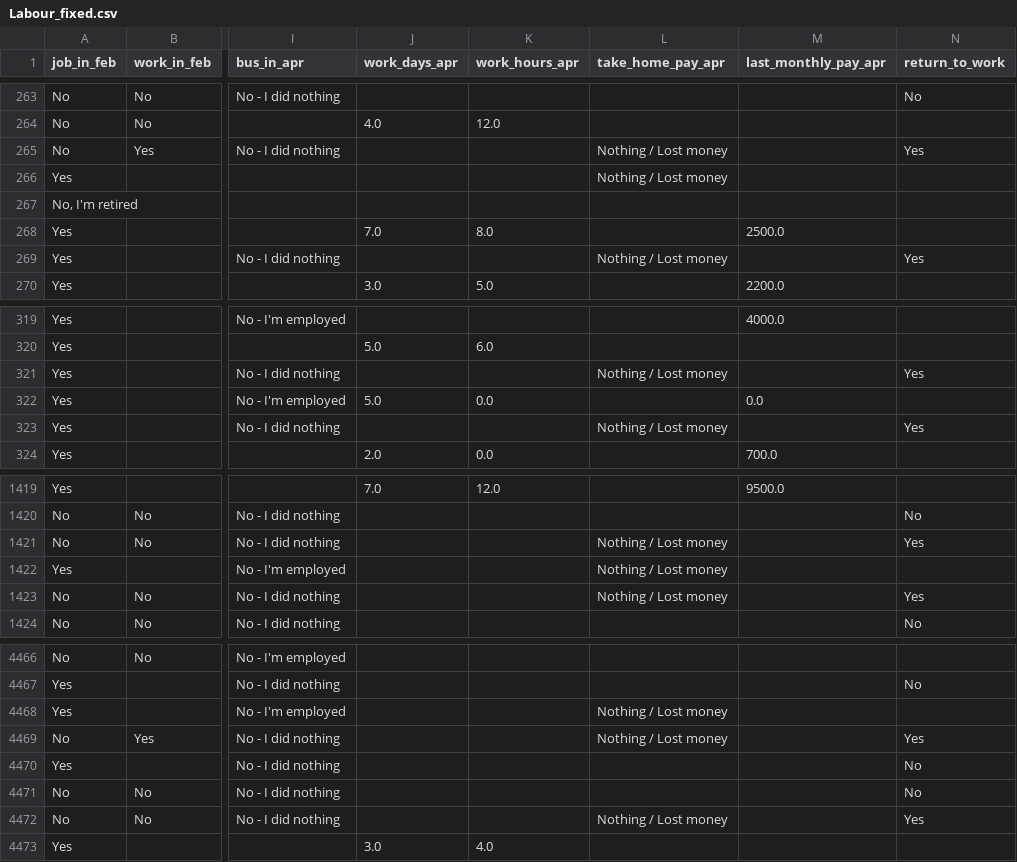
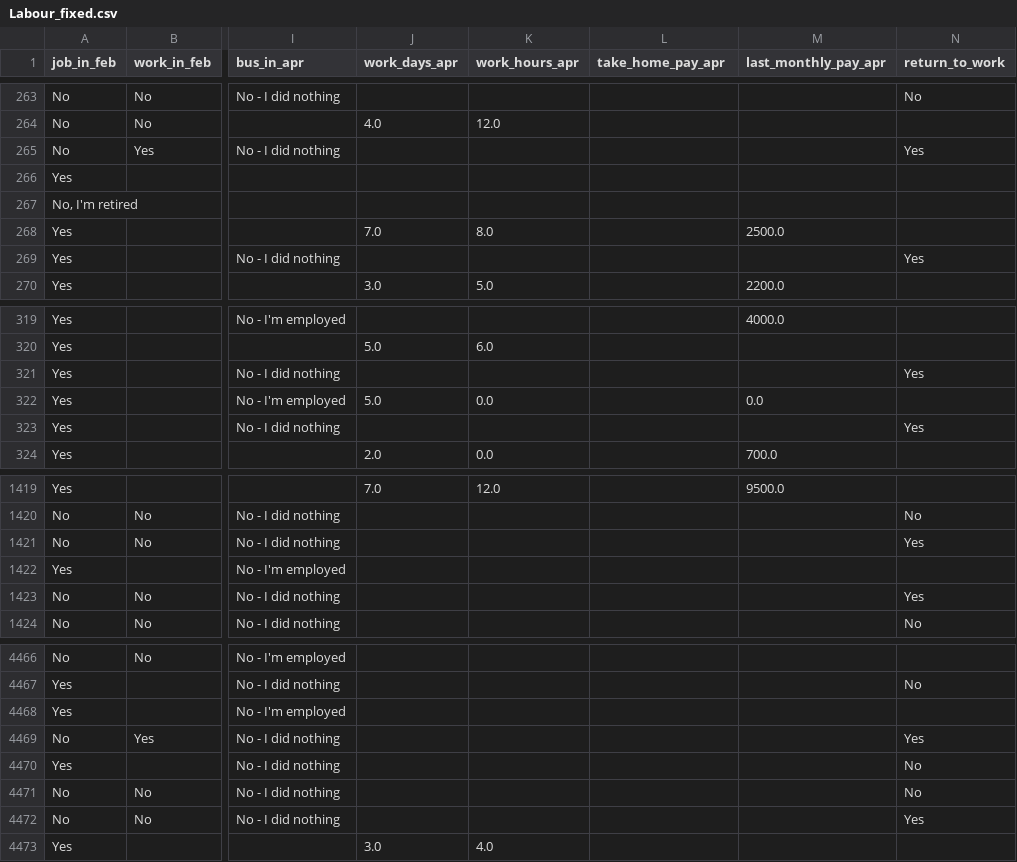
Before and after one commit to BrentonBudler/DAEProject2021, a CSV file: Part2_Rough/Dino/Labour_fixed.csv, drawn as a sheet; only a part is shown, gaps mark what is left out; the diff covers the shown part only; the diff names each change by its address in the sheet, - before the commit and + after, or states it on an @@ line.

Commit message:
Dino's models part 2 rough submission

```diff
--- a/Part2_Rough/Dino/Labour_fixed.csv
+++ b/Part2_Rough/Dino/Labour_fixed.csv
-L265:L266 (take_home_pay_apr): Nothing / Lost money
+L265:L266 (take_home_pay_apr): (empty)
-L269 (take_home_pay_apr): Nothing / Lost money
+L269 (take_home_pay_apr): (empty)
-L321 (take_home_pay_apr): Nothing / Lost money
+L321 (take_home_pay_apr): (empty)
-L323 (take_home_pay_apr): Nothing / Lost money
+L323 (take_home_pay_apr): (empty)
-L1421:L1423 (take_home_pay_apr): Nothing / Lost money
+L1421:L1423 (take_home_pay_apr): (empty)
-L4468:L4469 (take_home_pay_apr): Nothing / Lost money
+L4468:L4469 (take_home_pay_apr): (empty)
-L4472 (take_home_pay_apr): Nothing / Lost money
+L4472 (take_home_pay_apr): (empty)
```
Also changed, not shown: 109 edited cells elsewhere in this file, 10 other files.
